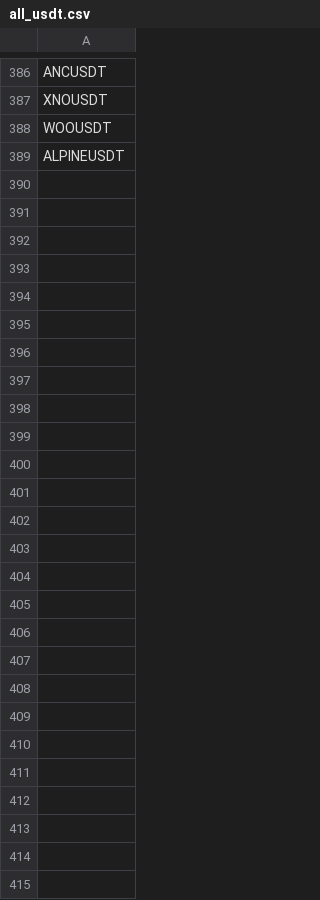
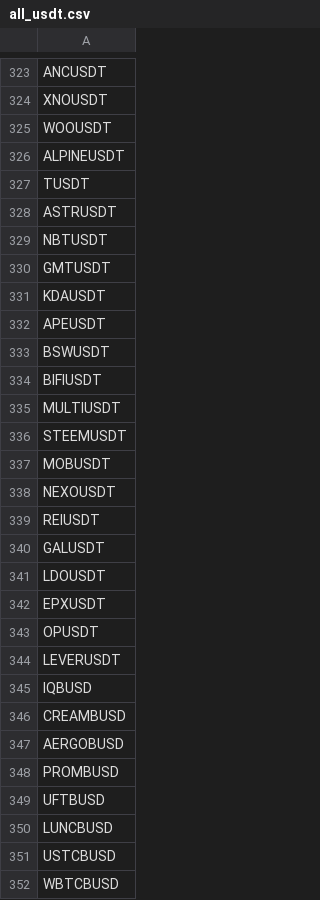
Before and after one commit to phpweb/csvfastapi, a CSV file: tickers_and_pine/all_usdt.csv, drawn as a sheet; only a part is shown, gaps mark what is left out; the diff covers the shown part only; the diff names each change by its address in the sheet, - before the commit and + after, or states it on an @@ line.

```diff
--- a/tickers_and_pine/all_usdt.csv
+++ b/tickers_and_pine/all_usdt.csv
+row 327: TUSDT
+row 328: ASTRUSDT
+row 329: NBTUSDT
+row 330: GMTUSDT
+row 331: KDAUSDT
+row 332: APEUSDT
+row 333: BSWUSDT
+row 334: BIFIUSDT
+row 335: MULTIUSDT
+row 336: STEEMUSDT
+row 337: MOBUSDT
+row 338: NEXOUSDT
+row 339: REIUSDT
+row 340: GALUSDT
+row 341: LDOUSDT
+row 342: EPXUSDT
+row 343: OPUSDT
+row 344: LEVERUSDT
+row 345: IQBUSD
+row 346: CREAMBUSD
+row 347: AERGOBUSD
+row 348: PROMBUSD
+row 349: UFTBUSD
+row 350: LUNCBUSD
+row 351: USTCBUSD
+row 352: WBTCBUSD
```
Also changed, not shown: 63 removed rows elsewhere in this file, tickers_and_pine/all_busd.csv, tickers_and_pine/intersect.csv, 18 other files.
